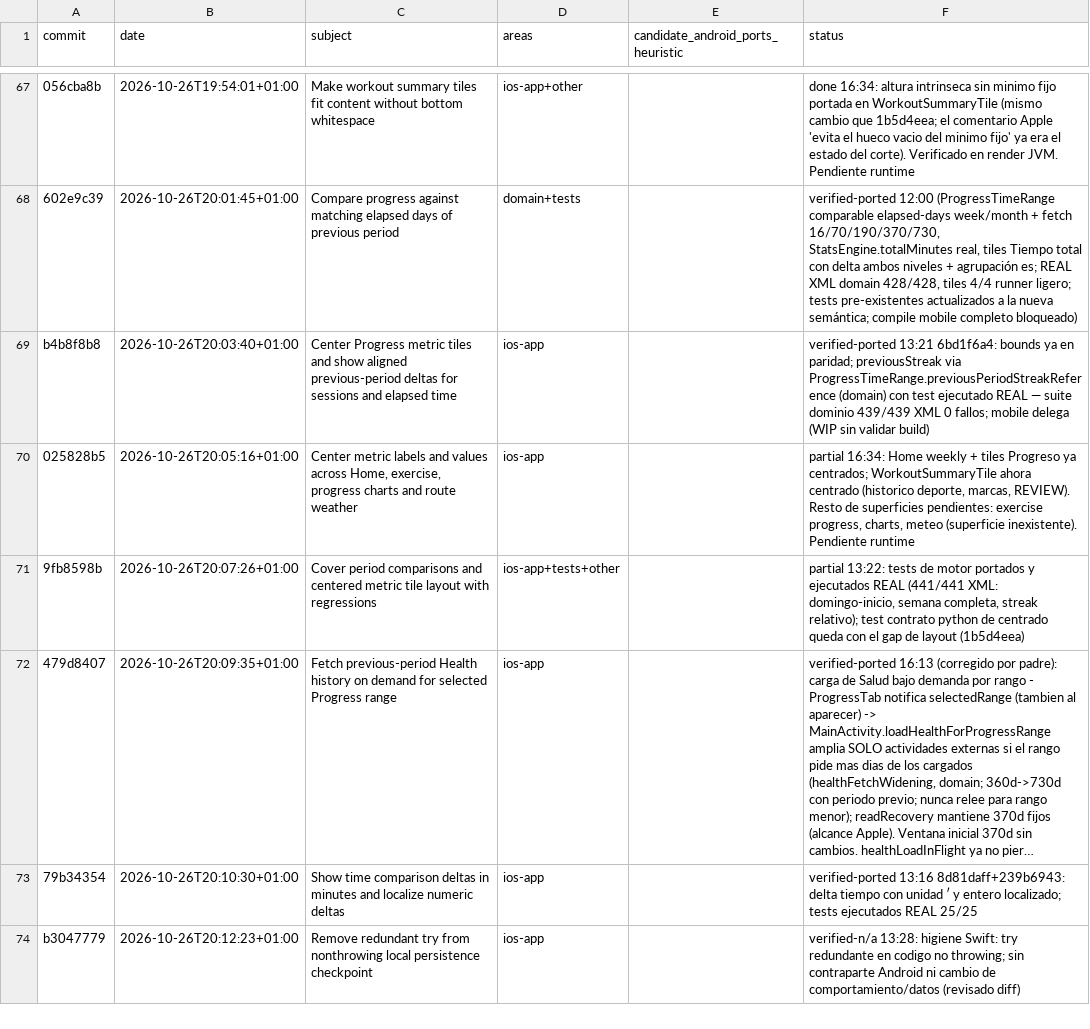
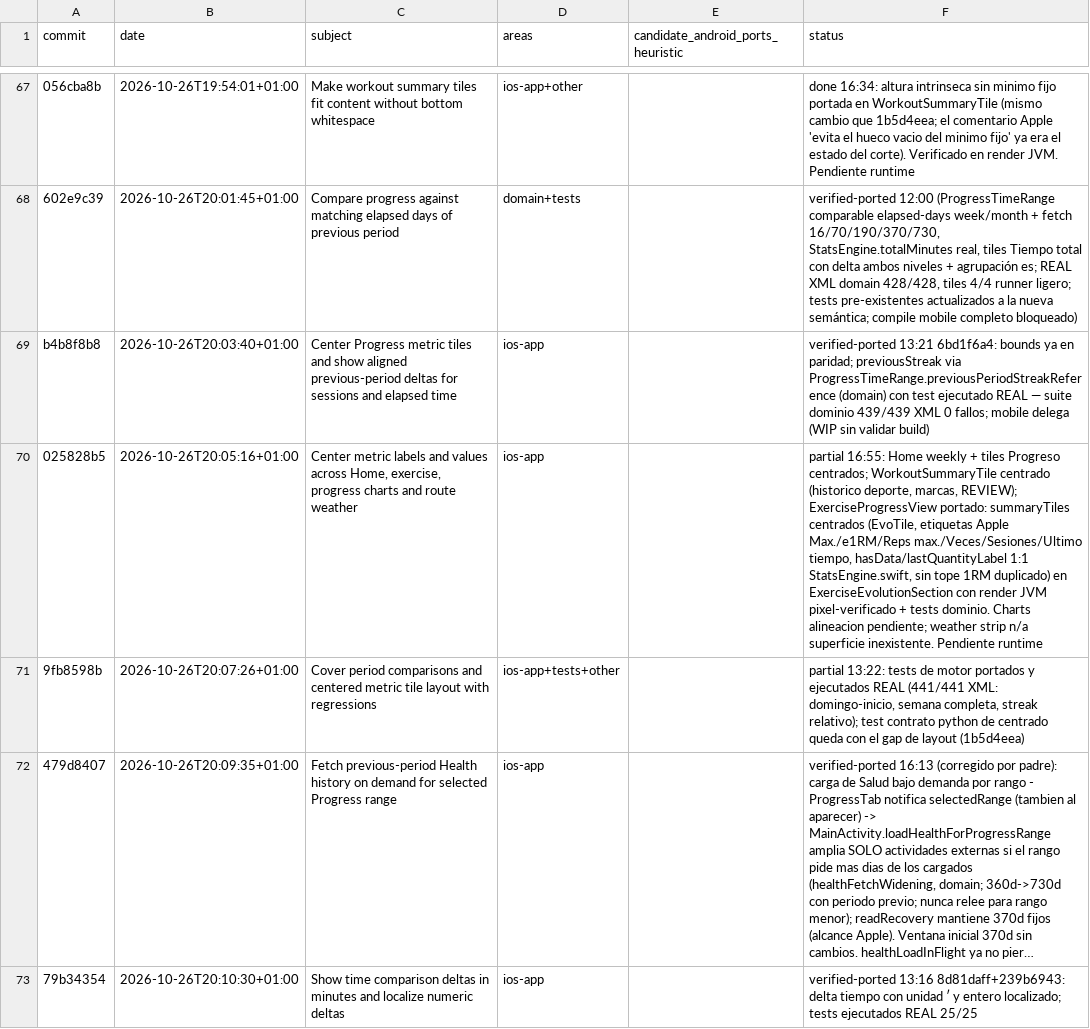
Before and after one commit to rmoya87/repera, a CSV file: android/docs/AUDIT_POSTBD4_WINDOW_MATRIX.csv, drawn as a sheet; only a part is shown, gaps mark what is left out; the shorter side is filled out with more unchanged rows; long unchanged cells end in …; the diff names each change by its address in the sheet, - before the commit and + after, or states it on an @@ line.

Commit message:
android: ExerciseEvolutionSection summary tiles (025828b5 partial)
Port Apple summaryTiles de ExerciseProgressView: fichas centradas con
etiquetas 1:1 (Max./e1RM/Reps max./Veces/Sesiones/Ultimo tiempo...) segun
tipo de ejercicio (fuerza/movilidad sosten/otros), hasData y
lastQuantityLabel 1:1 de StatsEngine.swift en dominio. Sin tope 1RM
duplicado (vive en TestedOneRMEditor). Plomeria exerciseSummary:
MainActivity (ProgressSnapshotBuilder.statsWorkouts + StatsEngine.
exerciseHistory) -> ReperaMobileScreen -> ExercisesTab -> ExerciseDetail.
Tests: render JVM pixel (2 casos) + dominio hasData/labels (2).
mobile 548/548 (136 suites), domain 466/466 (88). Pendiente runtime.

```diff
--- a/android/docs/AUDIT_POSTBD4_WINDOW_MATRIX.csv
+++ b/android/docs/AUDIT_POSTBD4_WINDOW_MATRIX.csv
-F70 (status): partial 16:34: Home weekly + tiles Progreso ya centrados; WorkoutSummaryTile ahora centrado (historico deporte, marcas, REVIEW). Resto de superficies pendientes: exercise progress, charts, meteo (superficie inexistente). Pendiente runtime
+F70 (status): partial 16:55: Home weekly + tiles Progreso centrados; WorkoutSummaryTile centrado (historico deporte, marcas, REVIEW); ExerciseProgressView portado: summaryTiles centrados (EvoTile, etiquetas Apple Max./e1RM/Reps max./Veces/Sesiones/Ultimo tiempo, hasData/lastQuantityLabel 1:1 StatsEngine.swift, sin tope 1RM duplicado) en ExerciseEvolutionSection con render JVM pixel-verificado + tests dominio. Charts alineacion pendiente; weather strip n/a superficie inexistente. Pendiente runtime
```
Also changed, not shown: 7 other files.
